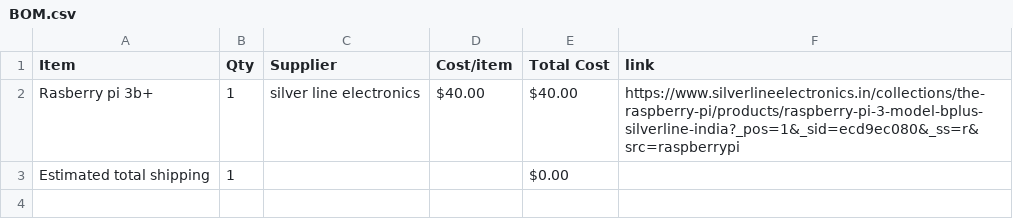
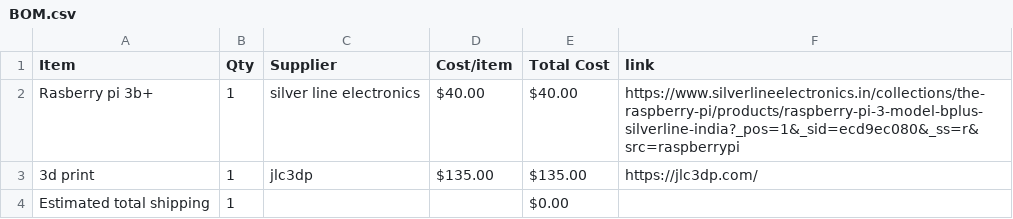
Before and after one commit to AlteranteTony/doom, a CSV file: BOM.csv, drawn as a sheet; the diff names each change by its address in the sheet, - before the commit and + after, or states it on an @@ line.

```diff
--- a/BOM.csv
+++ b/BOM.csv
+row 3: 3d print | 1 | jlc3dp | $135.00 | $135.00 | https://jlc3dp.com/
```
